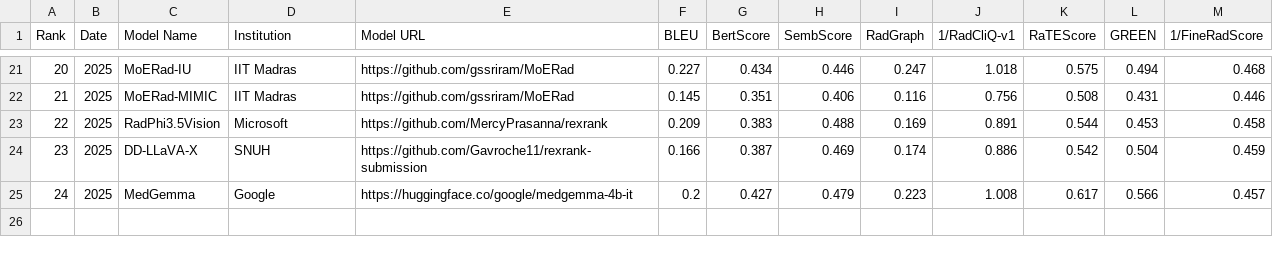
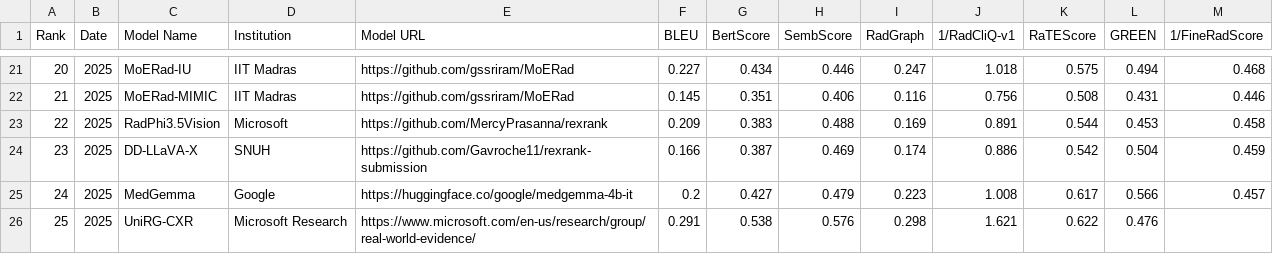
Before and after one commit to rajpurkarlab/ReXrank, a CSV file: results/findings_result_gradienthealth.csv, drawn as a sheet; only a part is shown, gaps mark what is left out; the diff names each change by its address in the sheet, - before the commit and + after, or states it on an @@ line.

```diff
--- a/results/findings_result_gradienthealth.csv
+++ b/results/findings_result_gradienthealth.csv
+row 26: 25 | 2025 | UniRG-CXR | Microsoft Research | https://www.microsoft.com/en-us/research/group/real-world-evidence/ | 0.291 | 0.538 | 0.576 | 0.298 | 1.621 | 0.622 | 0.476
```
Also changed, not shown: results/findings_result_chexpertplus.csv, results/findings_result_iu_xray.csv, 14 other files.
